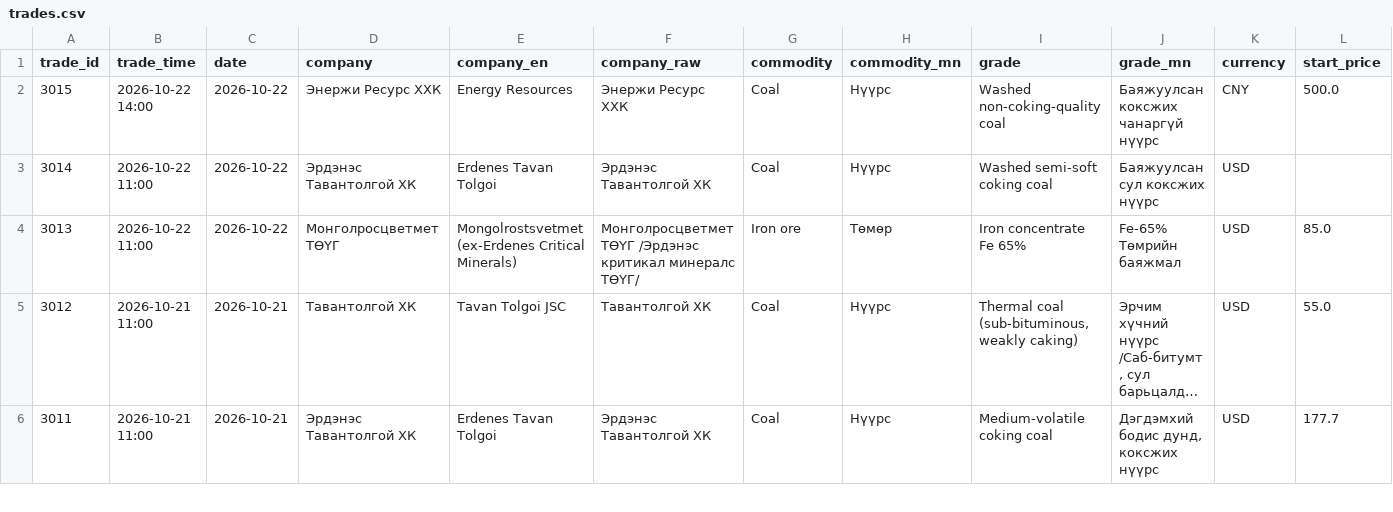
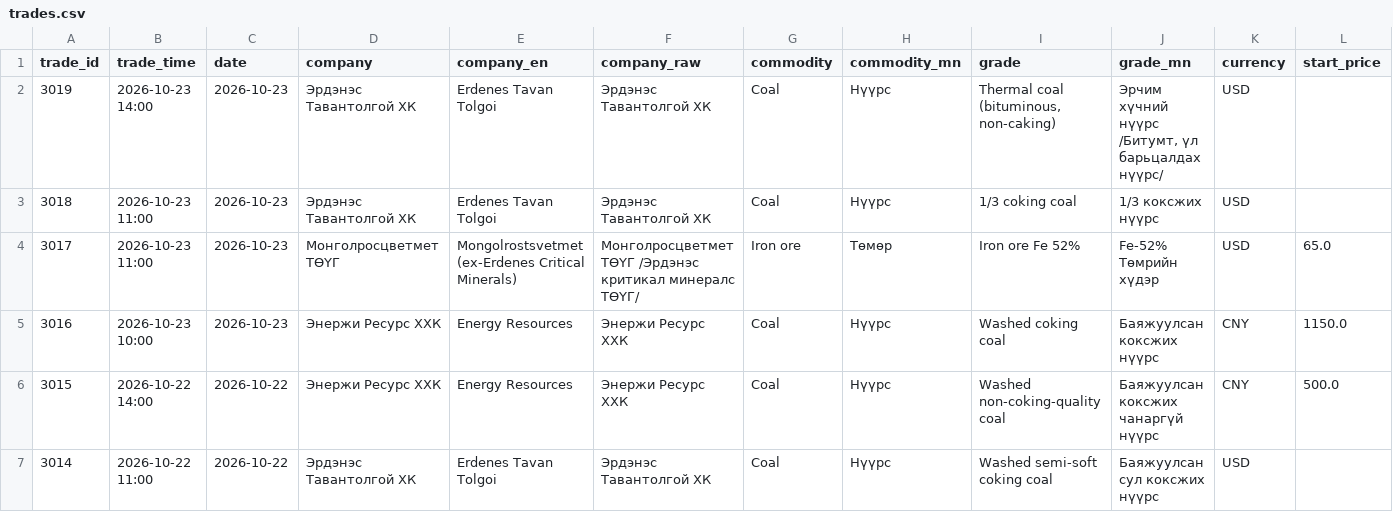
Before and after one commit to puje22/comex2026, a CSV file: data/trades.csv, drawn as a sheet; only a part is shown; the shorter side is filled out with more unchanged rows; long unchanged cells end in …; rows hold the shown columns only; the diff names each change by its address in the sheet, - before the commit and + after, or states it on an @@ line.

Commit message:
data: update 2026-10-23 07:37 UTC

```diff
--- a/data/trades.csv
+++ b/data/trades.csv
+row 2: 3019 | 2026-10-23 14:00 | 2026-10-23 | Эрдэнэс Тавантолгой ХК | Erdenes Tavan Tolgoi | Эрдэнэс Тавантолгой ХК | Coal | Нүүрс | Thermal coal (bituminous, non-caking) | Эрчим хүчний нүүрс /Битумт, үл барьцалдах нүүрс/ | USD
+row 3: 3018 | 2026-10-23 11:00 | 2026-10-23 | Эрдэнэс Тавантолгой ХК | Erdenes Tavan Tolgoi | Эрдэнэс Тавантолгой ХК | Coal | Нүүрс | 1/3 coking coal | 1/3 коксжих нүүрс | USD
+row 4: 3017 | 2026-10-23 11:00 | 2026-10-23 | Монголросцветмет ТӨҮГ | Mongolrostsvetmet (ex-Erdenes Critical Minerals) | Монголросцветмет ТӨҮГ /Эрдэнэс критикал минералс ТӨҮГ/ | Iron ore | Төмөр | Iron ore Fe 52% | Fe-52% Төмрийн хүдэр | USD | 65.0
+row 5: 3016 | 2026-10-23 10:00 | 2026-10-23 | Энержи Ресурс ХХК | Energy Resources | Энержи Ресурс ХХК | Coal | Нүүрс | Washed coking coal | Баяжуулсан коксжих нүүрс | CNY | 1150.0
```
Also changed, not shown: data/notices.csv, 1 other file.
